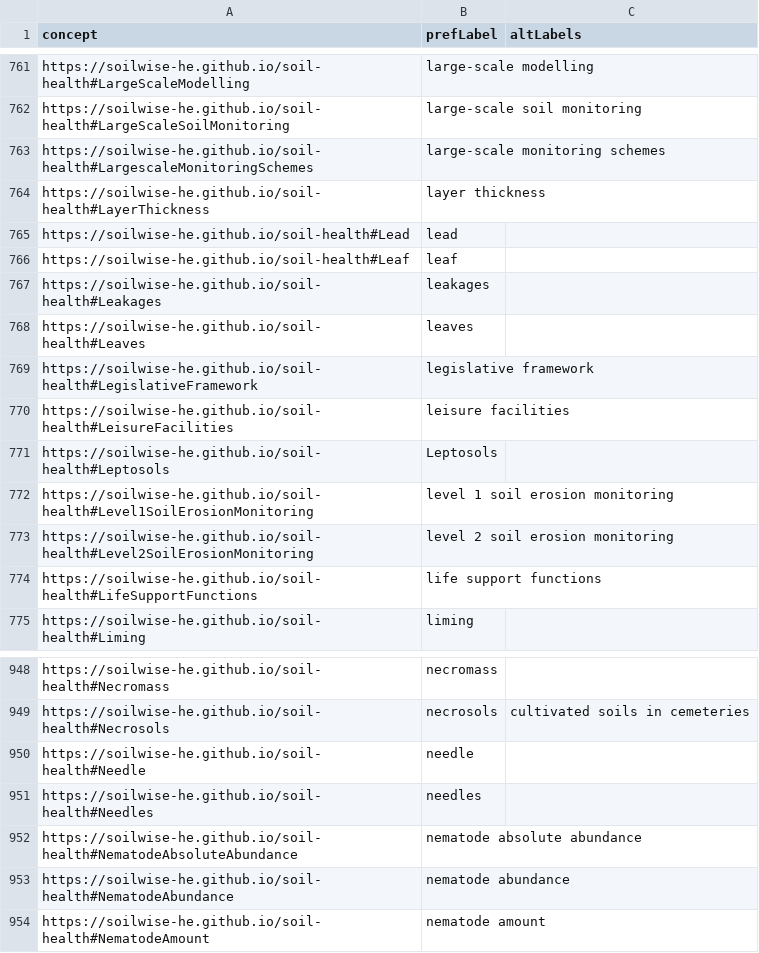
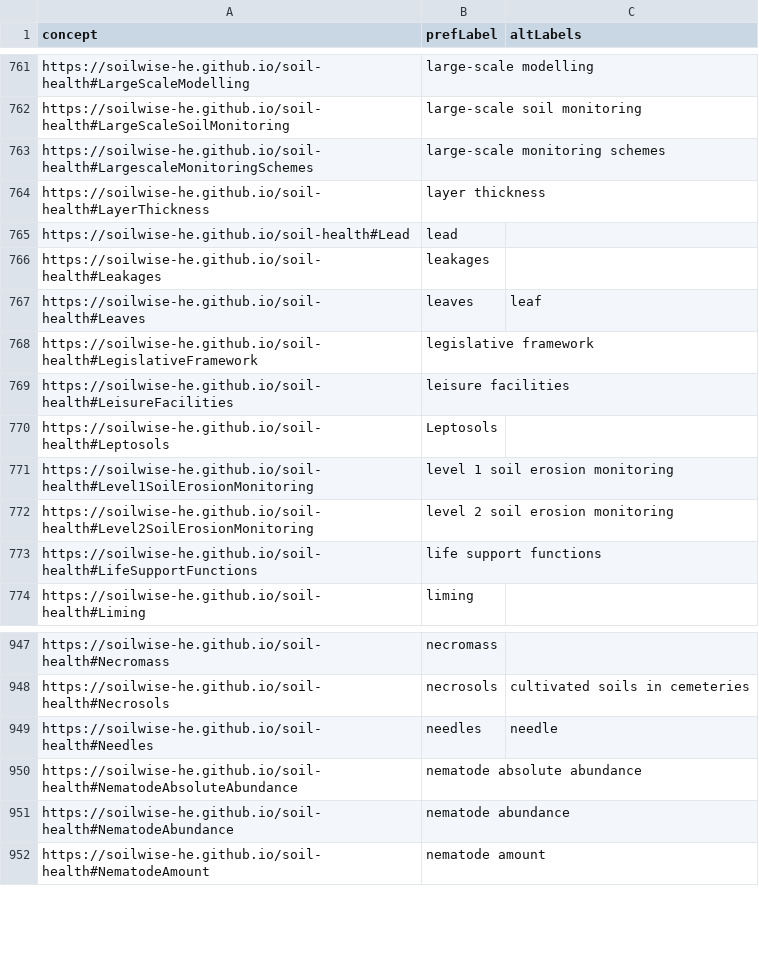
Before and after one commit to soilwise-he/soil-vocabs, a CSV file: ontovocabs/soil_health_KG.csv, drawn as a sheet; only a part is shown, gaps mark what is left out.

```diff
--- a/ontovocabs/soil_health_KG.csv
+++ b/ontovocabs/soil_health_KG.csv
@@ -765,5 +765,4 @@ https://soilwise-he.github.io/soil-health#LayerThickness,layer thickness,
 https://soilwise-he.github.io/soil-health#Lead,lead,
-https://soilwise-he.github.io/soil-health#Leaf,leaf,
 https://soilwise-he.github.io/soil-health#Leakages,leakages,
-https://soilwise-he.github.io/soil-health#Leaves,leaves,
+https://soilwise-he.github.io/soil-health#Leaves,leaves,leaf
 https://soilwise-he.github.io/soil-health#LegislativeFramework,legislative framework,
@@ -949,4 +948,3 @@ https://soilwise-he.github.io/soil-health#Necromass,necromass,
 https://soilwise-he.github.io/soil-health#Necrosols,necrosols,cultivated soils in cemeteries
-https://soilwise-he.github.io/soil-health#Needle,needle,
-https://soilwise-he.github.io/soil-health#Needles,needles,
+https://soilwise-he.github.io/soil-health#Needles,needles,needle
 https://soilwise-he.github.io/soil-health#NematodeAbsoluteAbundance,nematode absolute abundance,
```
Also changed, not shown: 8 other files.
